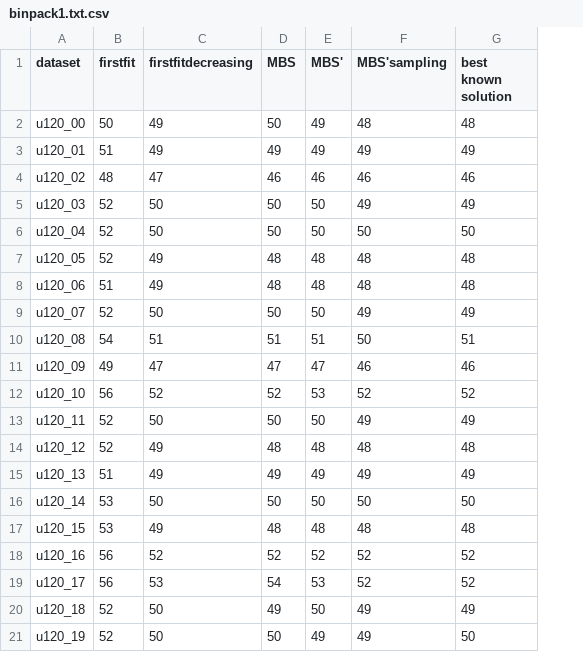
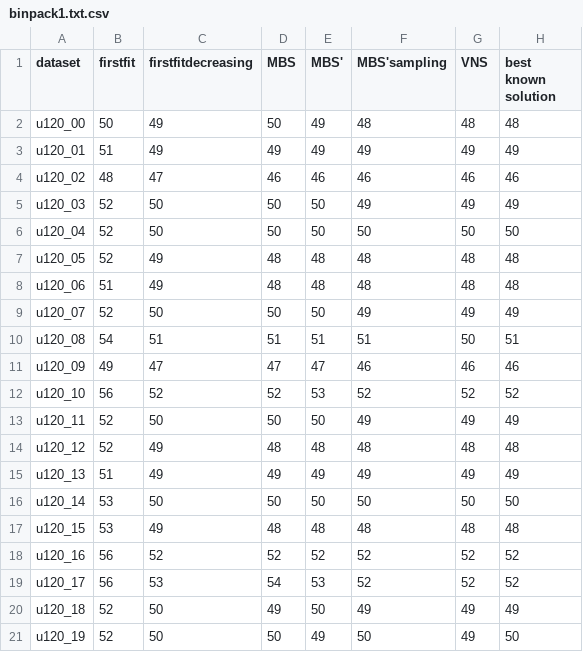
Before and after one commit to AikawaKai/BinPackingProblem, a CSV file: dataset/binpack1.txt.csv, drawn as a sheet; the diff names each change by its address in the sheet, - before the commit and + after, or states it on an @@ line.

```diff
--- a/dataset/binpack1.txt.csv
+++ b/dataset/binpack1.txt.csv
+column G (VNS), rows 2-21: 48 | 49 | 46 | 49 | 50 | 48 | 48 | 49 | 50 | 46 | 52 | 49 | 48 | 49 | 50 | 48 | 52 | 52 | 49 | 49
-F10 (MBS'sampling): 50
+F10 (MBS'sampling): 51
-F21 (MBS'sampling): 49
+F21 (MBS'sampling): 50
```
Also changed, not shown: dataset/binpack2.txt.csv, dataset/binpack3.txt.csv, 11 other files.
